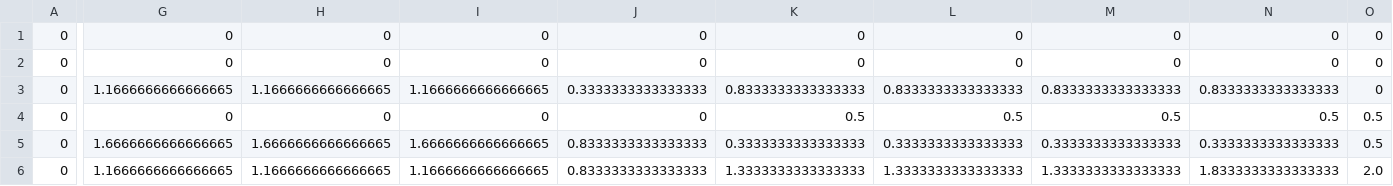
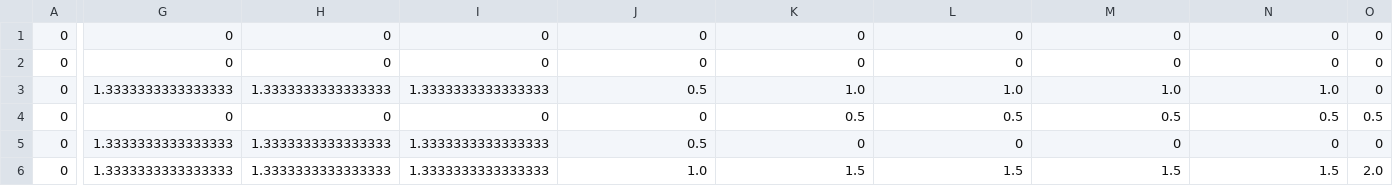
Before and after one commit to mocatfrio/thesis-code, a CSV file: src-rsl/pandora_box.csv, drawn as a sheet; only a part is shown, gaps mark what is left out; the diff names each change by its address in the sheet, - before the commit and + after, or states it on an @@ line.

```diff
--- a/src-rsl/pandora_box.csv
+++ b/src-rsl/pandora_box.csv
-G3: 1.1666666666666665
+G3: 1.3333333333333333
-H3: 1.1666666666666665
+H3: 1.3333333333333333
-I3: 1.1666666666666665
+I3: 1.3333333333333333
-J3: 0.3333333333333333
+J3: 0.5
-K3: 0.8333333333333333
+K3: 1.0
-L3: 0.8333333333333333
+L3: 1.0
-M3: 0.8333333333333333
+M3: 1.0
-N3: 0.8333333333333333
+N3: 1.0
-G5: 1.6666666666666665
+G5: 1.3333333333333333
-H5: 1.6666666666666665
+H5: 1.3333333333333333
-I5: 1.6666666666666665
+I5: 1.3333333333333333
-J5: 0.8333333333333333
+J5: 0.5
-K5: 0.3333333333333333
+K5: 0
-L5: 0.3333333333333333
+L5: 0
-M5: 0.3333333333333333
+M5: 0
-N5: 0.3333333333333333
+N5: 0
-O5: 0.5
+O5: 0
-G6: 1.1666666666666665
+G6: 1.3333333333333333
-H6: 1.1666666666666665
+H6: 1.3333333333333333
-I6: 1.1666666666666665
+I6: 1.3333333333333333
-J6: 0.8333333333333333
+J6: 1.0
-K6: 1.3333333333333333
+K6: 1.5
-L6: 1.3333333333333333
+L6: 1.5
-M6: 1.3333333333333333
+M6: 1.5
-N6: 1.8333333333333333
+N6: 1.5
```
Also changed, not shown: 6 other files.
